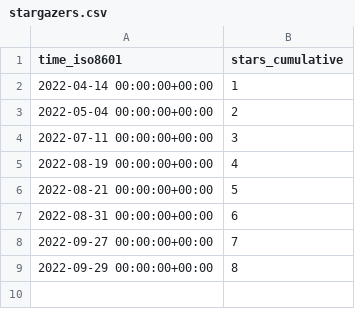
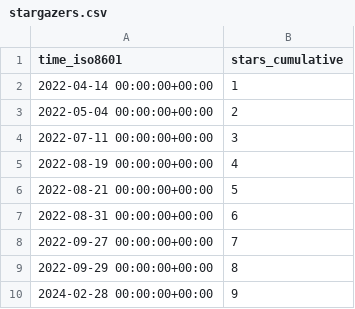
Before and after one commit to Neosperience/backpack, a CSV file: Neosperience/backpack/ghrs-data/stargazers.csv, drawn as a sheet.

```diff
--- a/Neosperience/backpack/ghrs-data/stargazers.csv
+++ b/Neosperience/backpack/ghrs-data/stargazers.csv
@@ -9 +9,2 @@ time_iso8601,stars_cumulative
 2022-09-29 00:00:00+00:00,8
+2024-02-28 00:00:00+00:00,9
```
